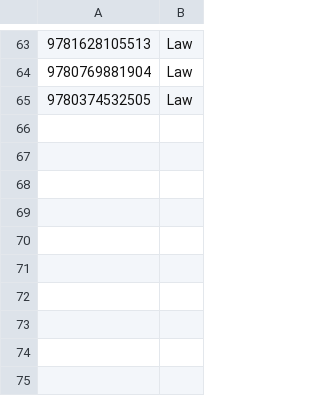
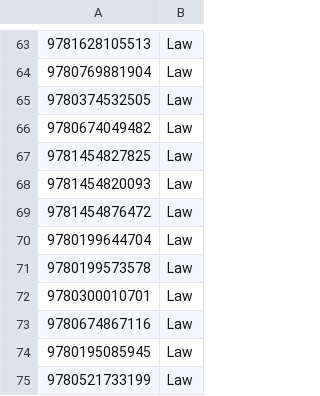
Before and after one commit to mattgambill/bookproj, a CSV file: books/LAW-JURISPRUDENCE_BOOKS.csv, drawn as a sheet; only a part is shown, gaps mark what is left out.

Commit message:
modified:   books/LAW-JURISPRUDENCE_BOOKS.csv 	modified:   books/PSYCH-BOOKS.csv

```diff
--- a/books/LAW-JURISPRUDENCE_BOOKS.csv
+++ b/books/LAW-JURISPRUDENCE_BOOKS.csv
@@ -65 +65,11 @@
 9780374532505,Law
+9780674049482,Law
+9781454827825,Law
+9781454820093,Law
+9781454876472,Law
+9780199644704,Law
+9780199573578,Law
+9780300010701,Law
+9780674867116,Law
+9780195085945,Law
+9780521733199,Law
```
Also changed, not shown: 1 other file.
